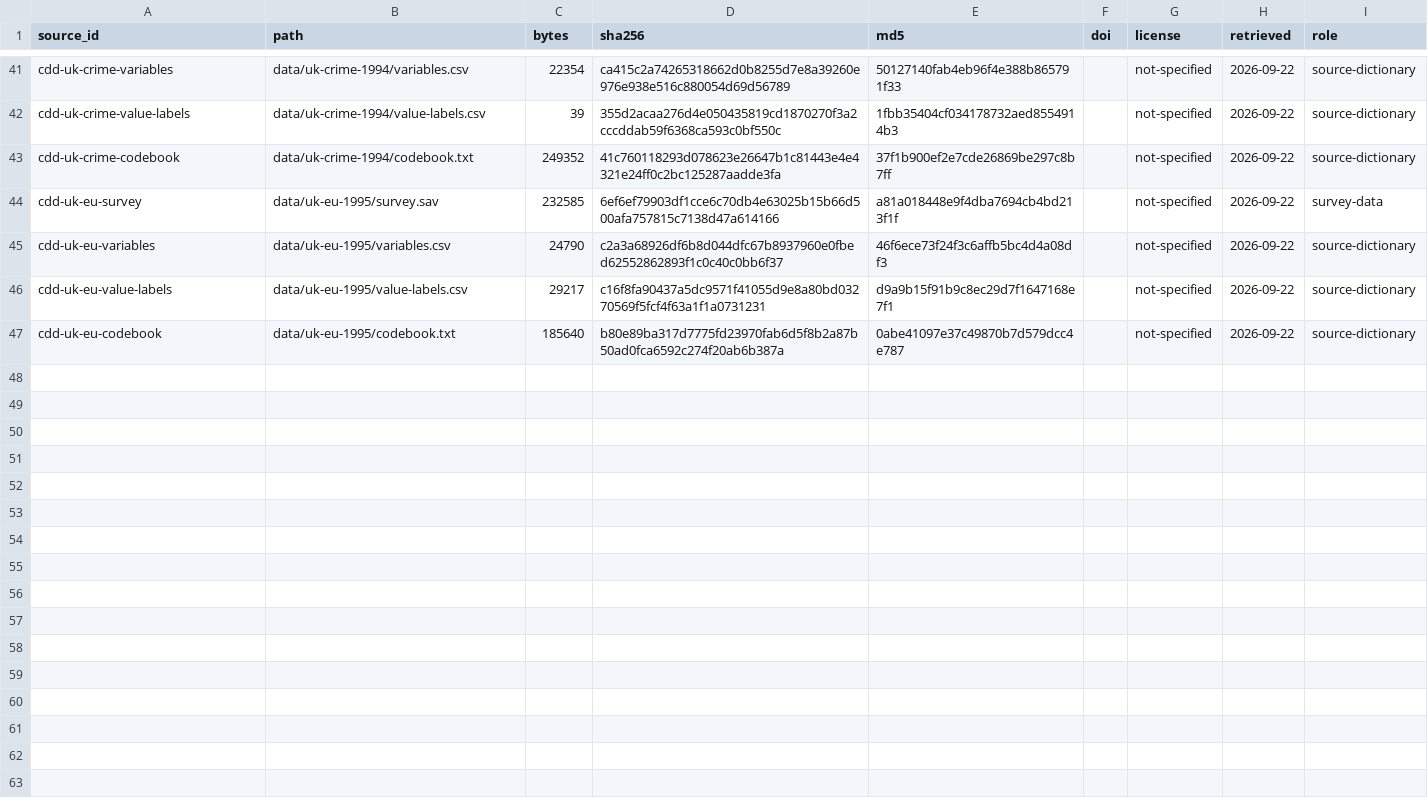
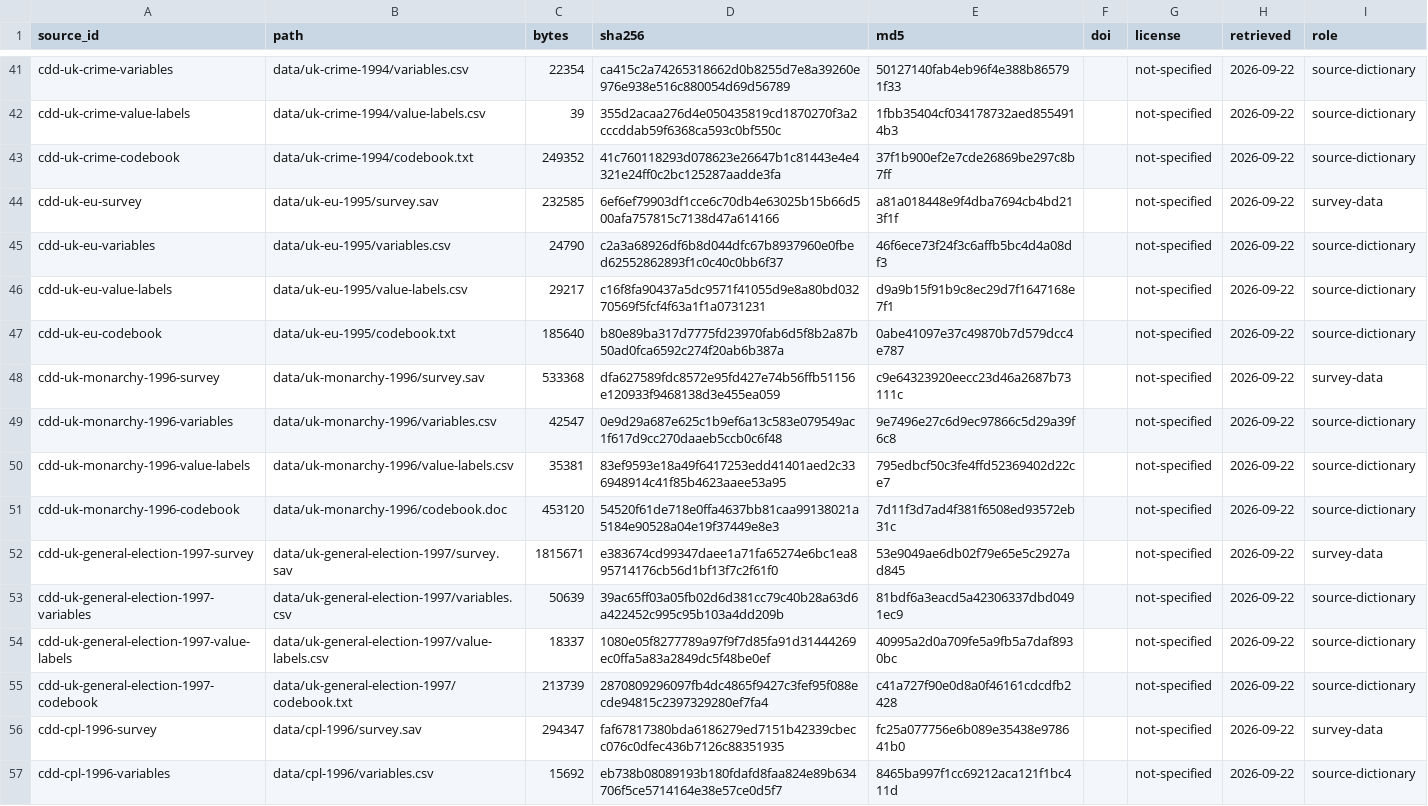
Before and after one commit to soodoku/dp-data, a CSV file: metadata/source_files.csv, drawn as a sheet; only a part is shown, gaps mark what is left out; the diff covers the shown part only; the diff names each change by its address in the sheet, - before the commit and + after, or states it on an @@ line.

Commit message:
Build five more polls with source-based checks and documented corrections

```diff
--- a/metadata/source_files.csv
+++ b/metadata/source_files.csv
+row 48: cdd-uk-monarchy-1996-survey | data/uk-monarchy-1996/survey.sav | 533368 | dfa627589fdc8572e95fd427e74b56ffb51156e120933f9468138d3e455ea059 | c9e64323920eecc23d46a2687b73111c |  | not-specified | 2026-09-22 | survey-data
+row 49: cdd-uk-monarchy-1996-variables | data/uk-monarchy-1996/variables.csv | 42547 | 0e9d29a687e625c1b9ef6a13c583e079549ac1f617d9cc270daaeb5ccb0c6f48 | 9e7496e27c6d9ec97866c5d29a39f6c8 |  | not-specified | 2026-09-22 | source-dictionary
+row 50: cdd-uk-monarchy-1996-value-labels | data/uk-monarchy-1996/value-labels.csv | 35381 | 83ef9593e18a49f6417253edd41401aed2c336948914c41f85b4623aaee53a95 | 795edbcf50c3fe4ffd52369402d22ce7 |  | not-specified | 2026-09-22 | source-dictionary
+row 51: cdd-uk-monarchy-1996-codebook | data/uk-monarchy-1996/codebook.doc | 453120 | 54520f61de718e0ffa4637bb81caa99138021a5184e90528a04e19f37449e8e3 | 7d11f3d7ad4f381f6508ed93572eb31c |  | not-specified | 2026-09-22 | source-dictionary
+row 52: cdd-uk-general-election-1997-survey | data/uk-general-election-1997/survey.sav | 1815671 | e383674cd99347daee1a71fa65274e6bc1ea895714176cb56d1bf13f7c2f61f0 | 53e9049ae6db02f79e65e5c2927ad845 |  | not-specified | 2026-09-22 | survey-data
+row 53: cdd-uk-general-election-1997-variables | data/uk-general-election-1997/variables.csv | 50639 | 39ac65ff03a05fb02d6d381cc79c40b28a63d6a422452c995c95b103a4dd209b | 81bdf6a3eacd5a42306337dbd0491ec9 |  | not-specified | 2026-09-22 | source-dictionary
+row 54: cdd-uk-general-election-1997-value-labels | data/uk-general-election-1997/value-labels.csv | 18337 | 1080e05f8277789a97f9f7d85fa91d31444269ec0ffa5a83a2849dc5f48be0ef | 40995a2d0a709fe5a9fb5a7daf8930bc |  | not-specified | 2026-09-22 | source-dictionary
+row 55: cdd-uk-general-election-1997-codebook | data/uk-general-election-1997/codebook.txt | 213739 | 2870809296097fb4dc4865f9427c3fef95f088ecde94815c2397329280ef7fa4 | c41a727f90e0d8a0f46161cdcdfb2428 |  | not-specified | 2026-09-22 | source-dictionary
+row 56: cdd-cpl-1996-survey | data/cpl-1996/survey.sav | 294347 | faf67817380bda6186279ed7151b42339cbecc076c0dfec436b7126c88351935 | fc25a077756e6b089e35438e978641b0 |  | not-specified | 2026-09-22 | survey-data
+row 57: cdd-cpl-1996-variables | data/cpl-1996/variables.csv | 15692 | eb738b08089193b180fdafd8faa824e89b634706f5ce5714164e38e57ce0d5f7 | 8465ba997f1cc69212aca121f1bc411d |  | not-specified | 2026-09-22 | source-dictionary
```
Also changed, not shown: 10 added rows elsewhere in this file, data/swepco-1996/manifest.csv, data/uk-general-election-1997/manifest.csv, 29 other files.
